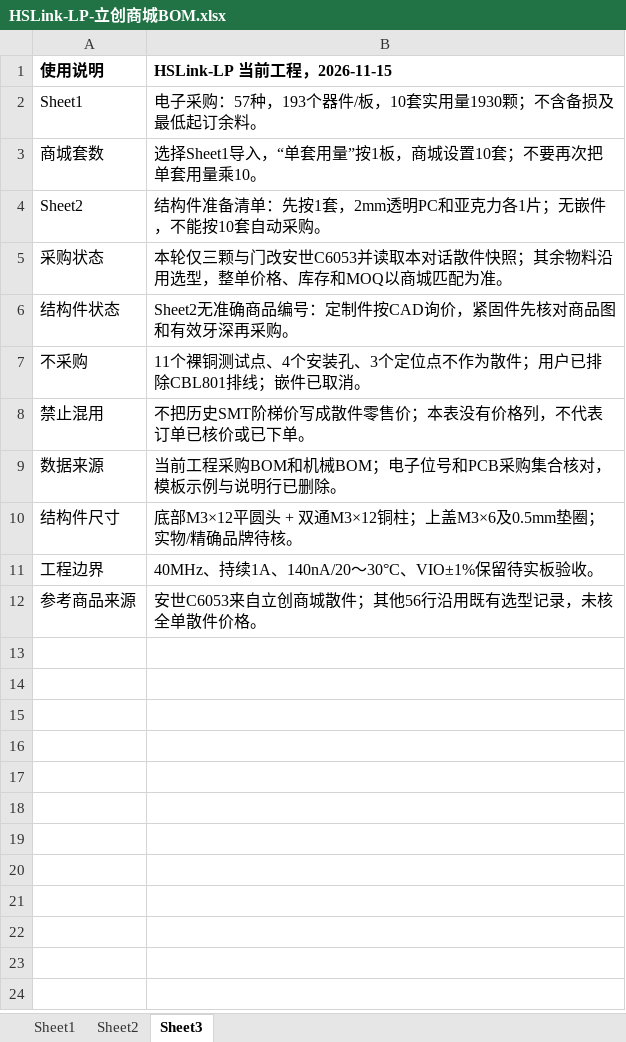
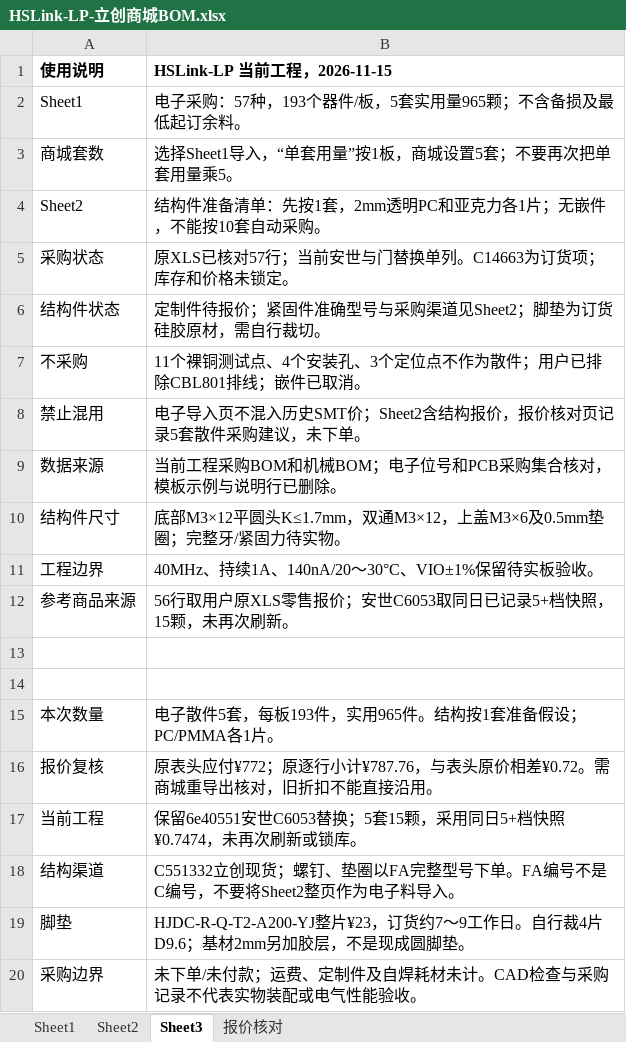
Before and after one commit to sanchuanhehe/HSLink-LP, an Excel workbook: hardware/bom/HSLink-LP-立创商城BOM.xlsx, sheet Sheet3, drawn as a sheet; values as stored, in another font and other column widths than the file's, no borders; the diff names each change by its address in the sheet, - before the commit and + after, or states it on an @@ line.

```diff
--- a/hardware/bom/HSLink-LP-立创商城BOM.xlsx (sheet Sheet3)
+++ b/hardware/bom/HSLink-LP-立创商城BOM.xlsx (sheet Sheet3)
+sheet tab: 报价核对
-B2 (HSLink-LP 当前工程，2026-11-15): 电子采购：57种，193个器件/板，10套实用量1930颗；不含备损及最低起订余料。
+B2 (HSLink-LP 当前工程，2026-11-15): 电子采购：57种，193个器件/板，5套实用量965颗；不含备损及最低起订余料。
-B3 (HSLink-LP 当前工程，2026-11-15): 选择Sheet1导入，“单套用量”按1板，商城设置10套；不要再次把单套用量乘10。
+B3 (HSLink-LP 当前工程，2026-11-15): 选择Sheet1导入，“单套用量”按1板，商城设置5套；不要再次把单套用量乘5。
-B5 (HSLink-LP 当前工程，2026-11-15): 本轮仅三颗与门改安世C6053并读取本对话散件快照；其余物料沿用选型，整单价格、库存和MOQ以商城匹配为准。
+B5 (HSLink-LP 当前工程，2026-11-15): 原XLS已核对57行；当前安世与门替换单列。C14663为订货项；库存和价格未锁定。
-B6 (HSLink-LP 当前工程，2026-11-15): Sheet2无准确商品编号：定制件按CAD询价，紧固件先核对商品图和有效牙深再采购。
+B6 (HSLink-LP 当前工程，2026-11-15): 定制件待报价；紧固件准确型号与采购渠道见Sheet2；脚垫为订货硅胶原材，需自行裁切。
-B8 (HSLink-LP 当前工程，2026-11-15): 不把历史SMT阶梯价写成散件零售价；本表没有价格列，不代表订单已核价或已下单。
+B8 (HSLink-LP 当前工程，2026-11-15): 电子导入页不混入历史SMT价；Sheet2含结构报价，报价核对页记录5套散件采购建议，未下单。
-B10 (HSLink-LP 当前工程，2026-11-15): …M3×12平圆头 + 双通M3×12铜柱；上盖M3×6及0.5mm垫圈；实物/精确品牌待核。
+B10 (HSLink-LP 当前工程，2026-11-15): …M3×12平圆头K≤1.7mm，双通M3×12，上盖M3×6及0.5mm垫圈；完整牙/紧固力待实物。
-B12 (HSLink-LP 当前工程，2026-11-15): 安世C6053来自立创商城散件；其他56行沿用既有选型记录，未核全单散件价格。
+B12 (HSLink-LP 当前工程，2026-11-15): 56行取用户原XLS零售报价；安世C6053取同日已记录5+档快照，15颗，未再次刷新。
+row 13: (empty)
+row 14: (empty)
+row 15: 本次数量 | 电子散件5套，每板193件，实用965件。结构按1套准备假设；PC/PMMA各1片。
+row 16: 报价复核 | 原表头应付¥772；原逐行小计¥787.76，与表头原价相差¥0.72。需商城重导出核对，旧折扣不能直接沿用。
+row 17: 当前工程 | 保留6e40551安世C6053替换；5套15颗，采用同日5+档快照¥0.7474，未再次刷新或锁库。
+row 18: 结构渠道 | C551332立创现货；螺钉、垫圈以FA完整型号下单。FA编号不是C编号，不要将Sheet2整页作为电子料导入。
+row 19: 脚垫 | HJDC-R-Q-T2-A200-YJ整片¥23，订货约7～9工作日。自行裁4片D9.6；基材2mm另加胶层，不是现成圆脚垫。
+row 20: 采购边界 | 未下单/未付款；运费、定制件及自焊耗材未计。CAD检查与采购记录不代表实物装配或电气性能验收。
```
Also changed, not shown: sheet Sheet2, 12 other files.
